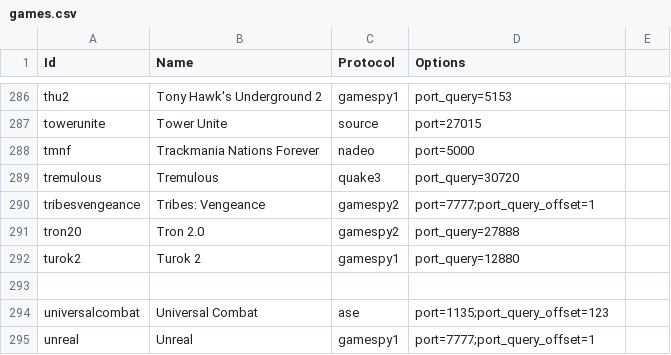
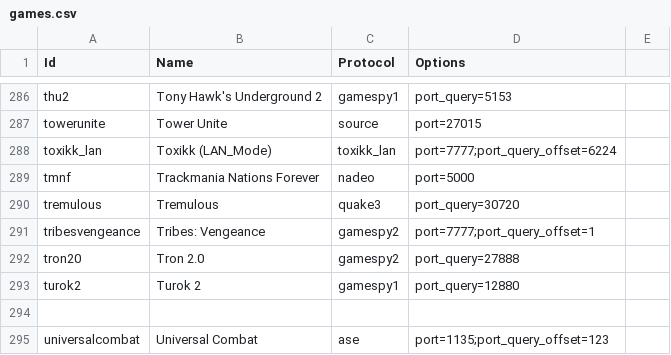
Before and after one commit to DiscordGSM/GameServerMonitor, a CSV file: discordgsm/games.csv, drawn as a sheet; only a part is shown, gaps mark what is left out; the shorter side is filled out with more unchanged rows.

Commit message:
Adding Toxikk Support

```diff
--- a/discordgsm/games.csv
+++ b/discordgsm/games.csv
@@ -287,2 +287,3 @@ thu2,Tony Hawk's Underground 2,gamespy1,port_query=5153
 towerunite,Tower Unite,source,port=27015
+toxikk_lan,Toxikk (LAN_Mode),toxikk_lan,port=7777;port_query_offset=6224
 tmnf,Trackmania Nations Forever,nadeo,port=5000
```
Also changed, not shown: 2 other files.
